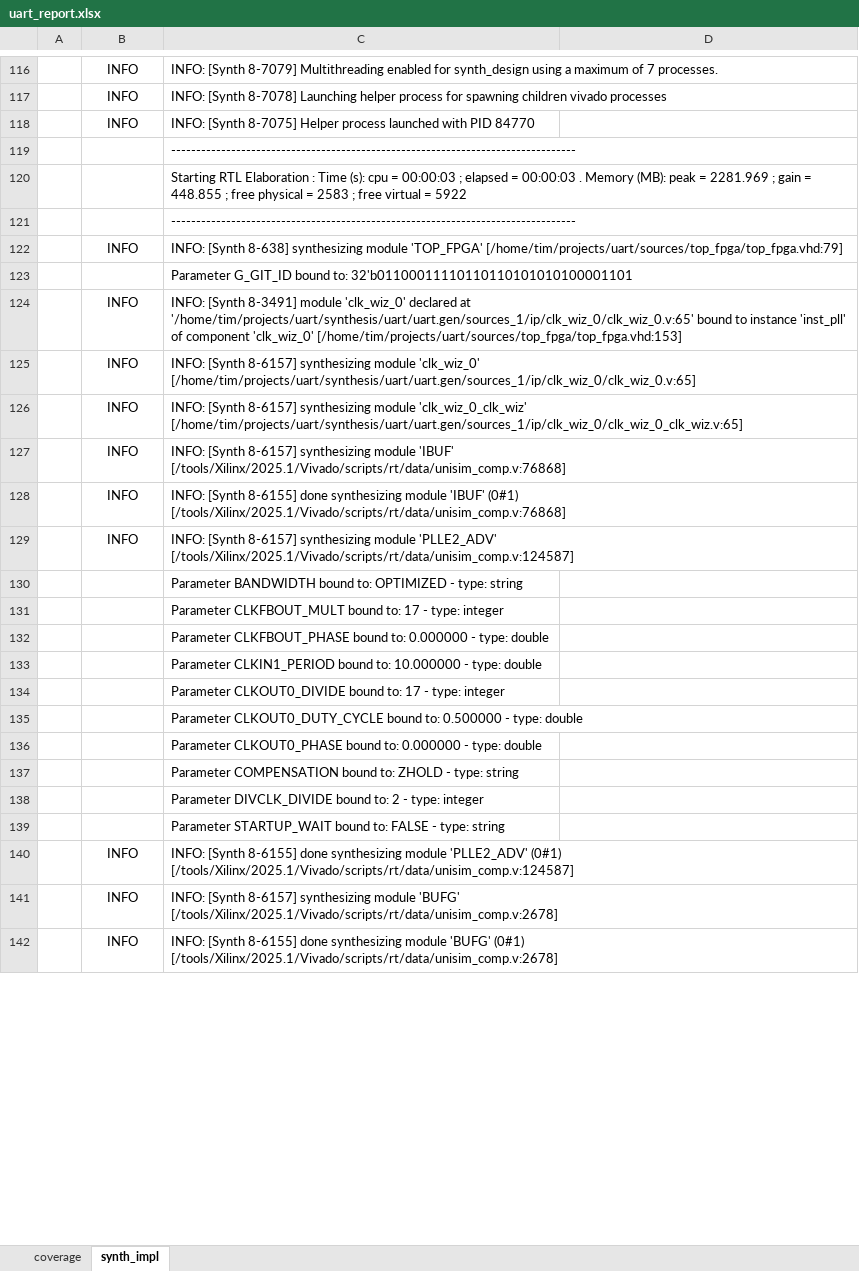
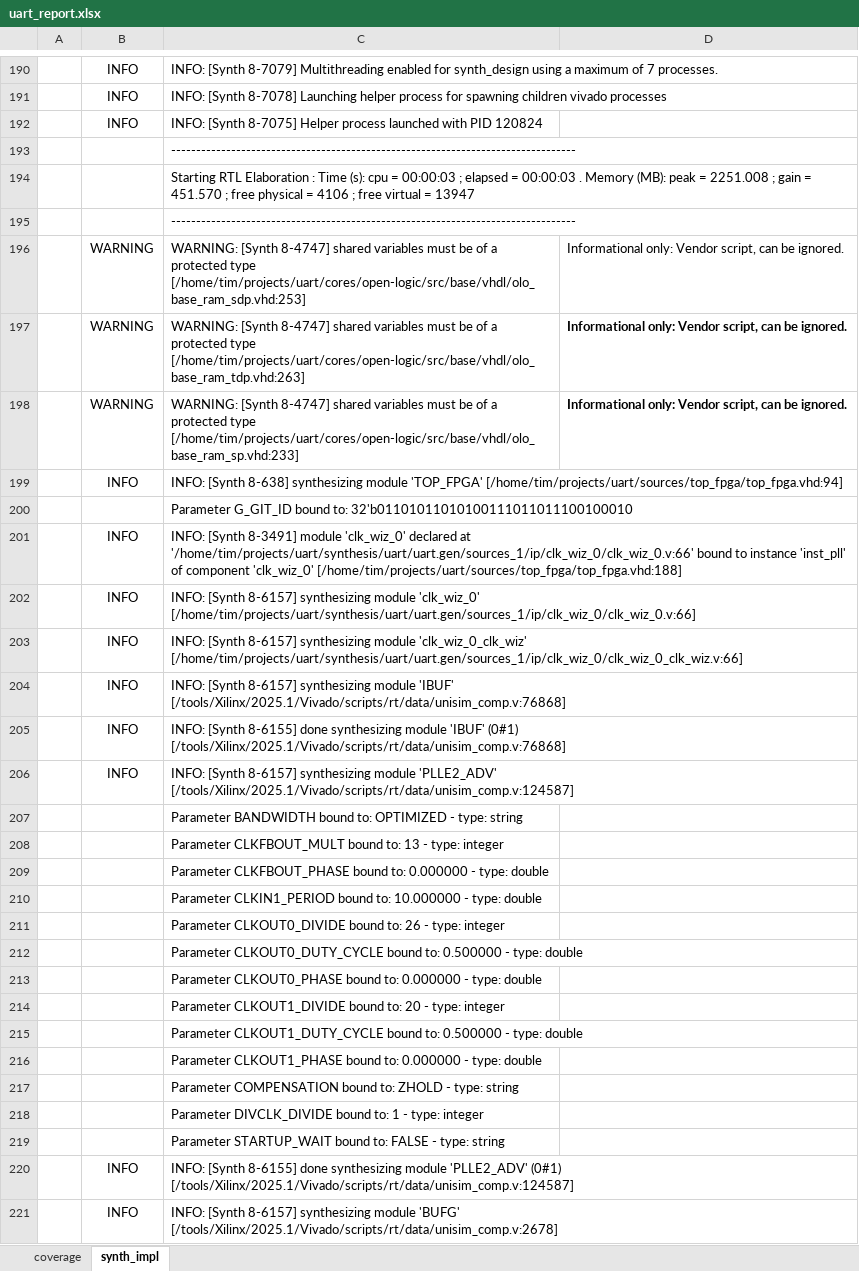
Before and after one commit to CharrierTim/uart, an Excel workbook: docs/uart_report.xlsx, sheet synth_impl, drawn as a sheet; only a part is shown, gaps mark what is left out; the shorter side is filled out with more unchanged rows; values as stored, in another font and other column widths than the file's, no borders; table styles not drawn; addresses are those after the commit; the diff covers the shown part only; the diff names each change by its address in the sheet, - before the commit and + after, or states it on an @@ line.

Commit message:
refactor: major update replacing CDC/sync modules with open-logic ones (#43)
* docs(tools): update Vunit minimum required commit

* docs: add new PLL output and pinout for VGA module

* fix(docs/drawio): correct background color of SPI master

* docs: add first draft of VGA documentation

* chore: update langage server configuration

* feat: add OLO library to compialtion file

* feat(clock): update PLL to output a 65 MHz cloc kto CLK_OUT2 instead of 25 MHz

* refactor: remove custom resync_slv module to use OLO from open-logic repo

* feat: add clock docmian crossing of input manual colors from system clock to VGA clock

* refactor: replace old module with new OLO one and add active high reset for compatibility

* refactor(vga): update VGA to handle CDC and replace output resolution to 1024x768@60Hz

* refactor: remove deprecated 'resync_slv" module and add open-logic library

* chore: update header file

* fix: correct file revision

* chore: update header revision informations

* chore(coverage): exclude open-logic IPs from coverage collection

* chore: update testbench results

* refactor(vga): update port interface, remove unused bit in vga_ctrl register

* chore(testbench): rename registers logging without C_ prefix

* chore: update testbench results

* docs: update VGA registers and interfaces

* feat(synth/impl): add `report_bus_skew` command to script

* chore: update synth/impl results

* fix: correct reset high logic generation

* refactor: remove reset active low and replace it with active high, used by open-logic IPs

* chore: update results

* chore: update synth/impl results

* docs: replace old resynchronization module with olo_intf_sync one

* chore: remove deprecated module

* chore: remove module

* chore: update toplevel and VGA controller with new sync/CDC modules

* docs: improve readability with separators

* docs: rework how submodules are described

* fix: correct invalid default simulator between Simulator class an _vunit_simulator

* refactor(breaking): Convert reset signal from active-low to active-high in all modules

* docs: update input reset signal name

* chore: update testbench results

* chore: rename reset signal in constraint file

* chore: update testbench results

* chore: update coverage and synth/impl report

```diff
--- a/docs/uart_report.xlsx (sheet synth_impl)
+++ b/docs/uart_report.xlsx (sheet synth_impl)
-C192: …with PID 84770
+C192: …with PID 120824
-C194: …peak = 2281.969 ; gain = 448.855 ; free physical = 2583 ; free virtual = 5922
+C194: …peak = 2251.008 ; gain = 451.570 ; free physical = 4106 ; free virtual = 13947
+row 196:  | WARNING | WARNING: [Synth 8-4747] shared variables must be of a protected type [/home/tim/projects/uart/cores/open-logic/src/base/vhdl/olo_base_ram_sdp.vhd:253] | Informational only: Vendor script, can be ignored.
+row 197:  | WARNING | WARNING: [Synth 8-4747] shared variables must be of a protected type [/home/tim/projects/uart/cores/open-logic/src/base/vhdl/olo_base_ram_tdp.vhd:263] | Informational only: Vendor script, can be ignored.
+row 198:  | WARNING | WARNING: [Synth 8-4747] shared variables must be of a protected type [/home/tim/projects/uart/cores/open-logic/src/base/vhdl/olo_base_ram_sp.vhd:233] | Informational only: Vendor script, can be ignored.
-C199: …module 'TOP_FPGA' [/home/tim/projects/uart/sources/top_fpga/top_fpga.vhd:79]
+C199: …module 'TOP_FPGA' [/home/tim/projects/uart/sources/top_fpga/top_fpga.vhd:94]
-C200: …bound to: 32'b01100011110110110101010100001101
+C200: …bound to: 32'b01101011010100111011011100100010
-C201: …declared at '/home/tim/projects/uart/synthesis/uart/uart.gen/sources_1/ip/clk_wiz_0/clk_wiz_0.v:65' bound to instance 'inst_pll' of component 'clk_wiz_0' [/home/tim/projects/uart/sources/top_fpga/top_fpga.vhd:153]
+C201: …declared at '/home/tim/projects/uart/synthesis/uart/uart.gen/sources_1/ip/clk_wiz_0/clk_wiz_0.v:66' bound to instance 'inst_pll' of component 'clk_wiz_0' [/home/tim/projects/uart/sources/top_fpga/top_fpga.vhd:188]
-C202: …module 'clk_wiz_0' [/home/tim/projects/uart/synthesis/uart/uart.gen/sources_1/ip/clk_wiz_0/clk_wiz_0.v:65]
+C202: …module 'clk_wiz_0' [/home/tim/projects/uart/synthesis/uart/uart.gen/sources_1/ip/clk_wiz_0/clk_wiz_0.v:66]
-C203: …module 'clk_wiz_0_clk_wiz' [/home/tim/projects/uart/synthesis/uart/uart.gen/sources_1/ip/clk_wiz_0/clk_wiz_0_clk_wiz.v:65]
+C203: …module 'clk_wiz_0_clk_wiz' [/home/tim/projects/uart/synthesis/uart/uart.gen/sources_1/ip/clk_wiz_0/clk_wiz_0_clk_wiz.v:66]
-C208: …bound to: 17 - type:…
+C208: …bound to: 13 - type:…
-C211: …bound to: 17 - type:…
+C211: …bound to: 26 - type:…
+row 214:  |  | Parameter CLKOUT1_DIVIDE bound to: 20 - type: integer
+row 215:  |  | Parameter CLKOUT1_DUTY_CYCLE bound to: 0.500000 - type: double
+row 216:  |  | Parameter CLKOUT1_PHASE bound to: 0.000000 - type: double
-C218: …bound to: 2 - type:…
+C218: …bound to: 1 - type:…
```
Also changed, not shown: 177 added rows, 6 removed rows and 288 edited cells elsewhere in this sheet, sheet coverage, formulas that keep their value, 53 other files.
